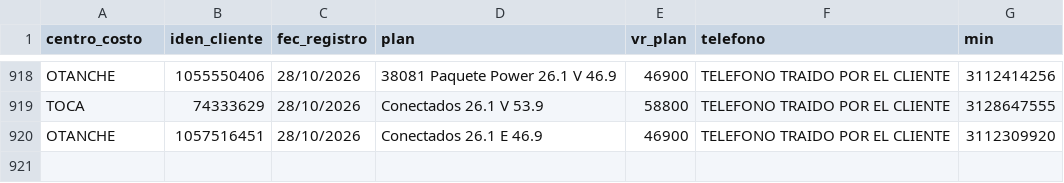
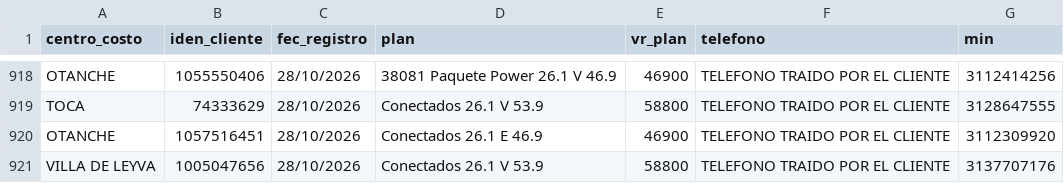
Before and after one commit to lubernu/prueba, a CSV file: Facturado_Postpago.csv, drawn as a sheet; only a part is shown, gaps mark what is left out; the diff names each change by its address in the sheet, - before the commit and + after, or states it on an @@ line.

Commit message:
Actualización automática: Facturado_Postpago.csv

```diff
--- a/Facturado_Postpago.csv
+++ b/Facturado_Postpago.csv
+row 921: VILLA DE LEYVA | 1005047656 | 28/10/2026 | Conectados 26.1 V 53.9 | 58800 | TELEFONO TRAIDO POR EL CLIENTE | 3137707176
```
